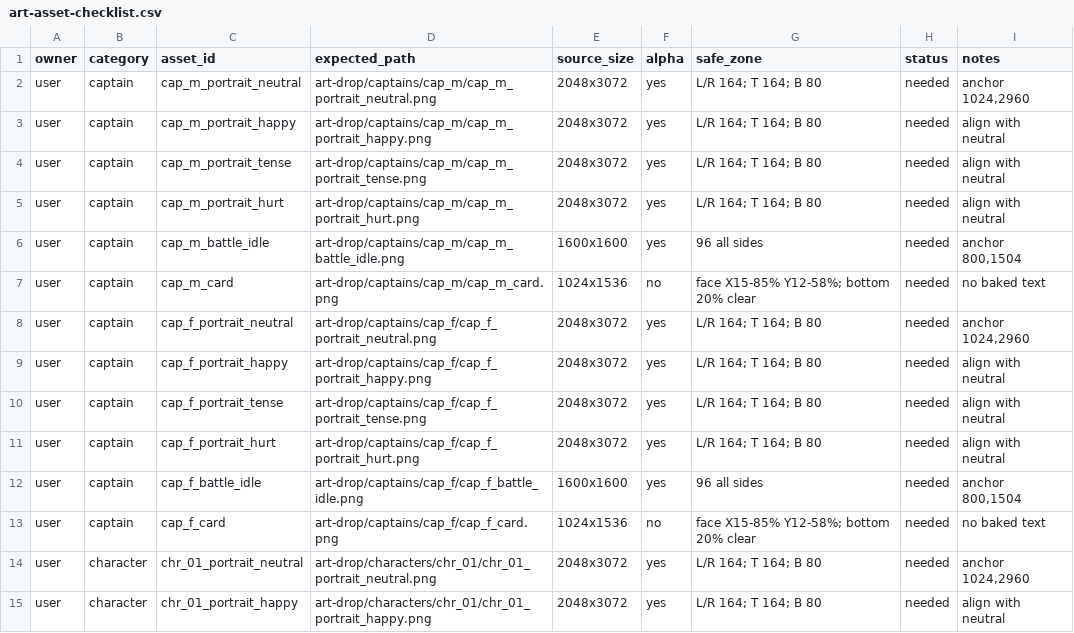
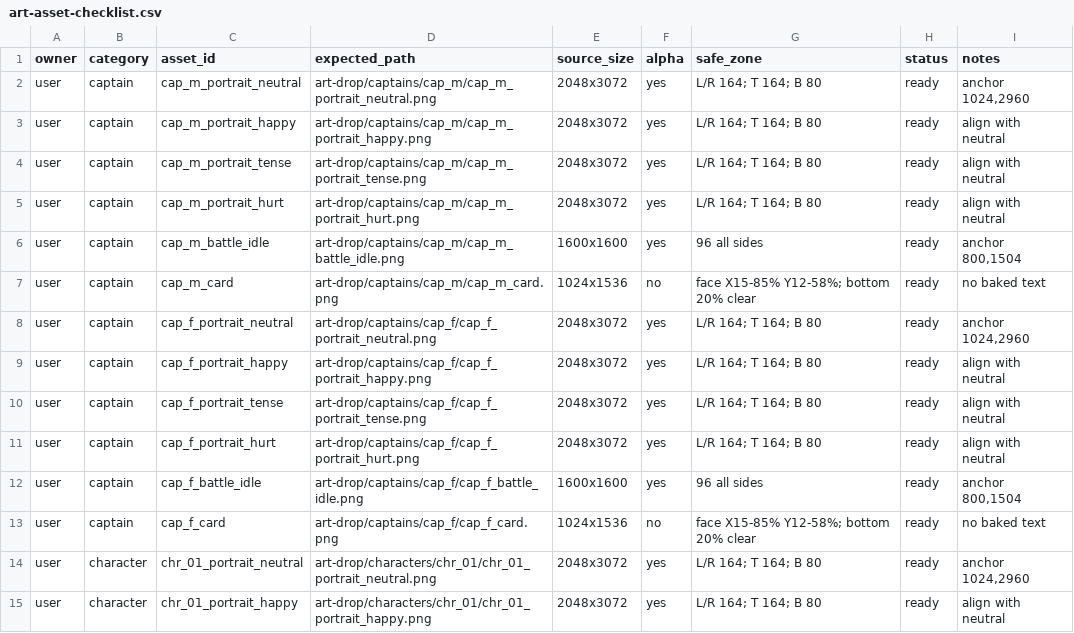
Before and after one commit to lialialialia1211-debug/astra-voyage-slice, a CSV file: outputs/art-asset-checklist.csv, drawn as a sheet; only a part is shown; the diff covers the shown part only.

Commit message:
docs: reconcile prototype completion status

```diff
--- a/outputs/art-asset-checklist.csv
+++ b/outputs/art-asset-checklist.csv
@@ -1,15 +1,15 @@
 owner,category,asset_id,expected_path,source_size,alpha,safe_zone,status,notes
-user,captain,cap_m_portrait_neutral,art-drop/captains/cap_m/cap_m_portrait_neutral.png,2048x3072,yes,"L/R 164; T 164; B 80",needed,"anchor 1024,2960"
-user,captain,cap_m_portrait_happy,art-drop/captains/cap_m/cap_m_portrait_happy.png,2048x3072,yes,"L/R 164; T 164; B 80",needed,"align with neutral"
-user,captain,cap_m_portrait_tense,art-drop/captains/cap_m/cap_m_portrait_tense.png,2048x3072,yes,"L/R 164; T 164; B 80",needed,"align with neutral"
-user,captain,cap_m_portrait_hurt,art-drop/captains/cap_m/cap_m_portrait_hurt.png,2048x3072,yes,"L/R 164; T 164; B 80",needed,"align with neutral"
-user,captain,cap_m_battle_idle,art-drop/captains/cap_m/cap_m_battle_idle.png,1600x1600,yes,"96 all sides",needed,"anchor 800,1504"
-user,captain,cap_m_card,art-drop/captains/cap_m/cap_m_card.png,1024x1536,no,"face X15-85% Y12-58%; bottom 20% clear",needed,"no baked text"
-user,captain,cap_f_portrait_neutral,art-drop/captains/cap_f/cap_f_portrait_neutral.png,2048x3072,yes,"L/R 164; T 164; B 80",needed,"anchor 1024,2960"
-user,captain,cap_f_portrait_happy,art-drop/captains/cap_f/cap_f_portrait_happy.png,2048x3072,yes,"L/R 164; T 164; B 80",needed,"align with neutral"
-user,captain,cap_f_portrait_tense,art-drop/captains/cap_f/cap_f_portrait_tense.png,2048x3072,yes,"L/R 164; T 164; B 80",needed,"align with neutral"
-user,captain,cap_f_portrait_hurt,art-drop/captains/cap_f/cap_f_portrait_hurt.png,2048x3072,yes,"L/R 164; T 164; B 80",needed,"align with neutral"
-user,captain,cap_f_battle_idle,art-drop/captains/cap_f/cap_f_battle_idle.png,1600x1600,yes,"96 all sides",needed,"anchor 800,1504"
-user,captain,cap_f_card,art-drop/captains/cap_f/cap_f_card.png,1024x1536,no,"face X15-85% Y12-58%; bottom 20% clear",needed,"no baked text"
-user,character,chr_01_portrait_neutral,art-drop/characters/chr_01/chr_01_portrait_neutral.png,2048x3072,yes,"L/R 164; T 164; B 80",needed,"anchor 1024,2960"
-user,character,chr_01_portrait_happy,art-drop/characters/chr_01/chr_01_portrait_happy.png,2048x3072,yes,"L/R 164; T 164; B 80",needed,"align with neutral"
+user,captain,cap_m_portrait_neutral,art-drop/captains/cap_m/cap_m_portrait_neutral.png,2048x3072,yes,"L/R 164; T 164; B 80",ready,"anchor 1024,2960"
+user,captain,cap_m_portrait_happy,art-drop/captains/cap_m/cap_m_portrait_happy.png,2048x3072,yes,"L/R 164; T 164; B 80",ready,"align with neutral"
+user,captain,cap_m_portrait_tense,art-drop/captains/cap_m/cap_m_portrait_tense.png,2048x3072,yes,"L/R 164; T 164; B 80",ready,"align with neutral"
+user,captain,cap_m_portrait_hurt,art-drop/captains/cap_m/cap_m_portrait_hurt.png,2048x3072,yes,"L/R 164; T 164; B 80",ready,"align with neutral"
+user,captain,cap_m_battle_idle,art-drop/captains/cap_m/cap_m_battle_idle.png,1600x1600,yes,"96 all sides",ready,"anchor 800,1504"
+user,captain,cap_m_card,art-drop/captains/cap_m/cap_m_card.png,1024x1536,no,"face X15-85% Y12-58%; bottom 20% clear",ready,"no baked text"
+user,captain,cap_f_portrait_neutral,art-drop/captains/cap_f/cap_f_portrait_neutral.png,2048x3072,yes,"L/R 164; T 164; B 80",ready,"anchor 1024,2960"
+user,captain,cap_f_portrait_happy,art-drop/captains/cap_f/cap_f_portrait_happy.png,2048x3072,yes,"L/R 164; T 164; B 80",ready,"align with neutral"
+user,captain,cap_f_portrait_tense,art-drop/captains/cap_f/cap_f_portrait_tense.png,2048x3072,yes,"L/R 164; T 164; B 80",ready,"align with neutral"
+user,captain,cap_f_portrait_hurt,art-drop/captains/cap_f/cap_f_portrait_hurt.png,2048x3072,yes,"L/R 164; T 164; B 80",ready,"align with neutral"
+user,captain,cap_f_battle_idle,art-drop/captains/cap_f/cap_f_battle_idle.png,1600x1600,yes,"96 all sides",ready,"anchor 800,1504"
+user,captain,cap_f_card,art-drop/captains/cap_f/cap_f_card.png,1024x1536,no,"face X15-85% Y12-58%; bottom 20% clear",ready,"no baked text"
+user,character,chr_01_portrait_neutral,art-drop/characters/chr_01/chr_01_portrait_neutral.png,2048x3072,yes,"L/R 164; T 164; B 80",ready,"anchor 1024,2960"
+user,character,chr_01_portrait_happy,art-drop/characters/chr_01/chr_01_portrait_happy.png,2048x3072,yes,"L/R 164; T 164; B 80",ready,"align with neutral"
```
Also changed, not shown: 74 edited cells elsewhere in this file, 3 other files.
